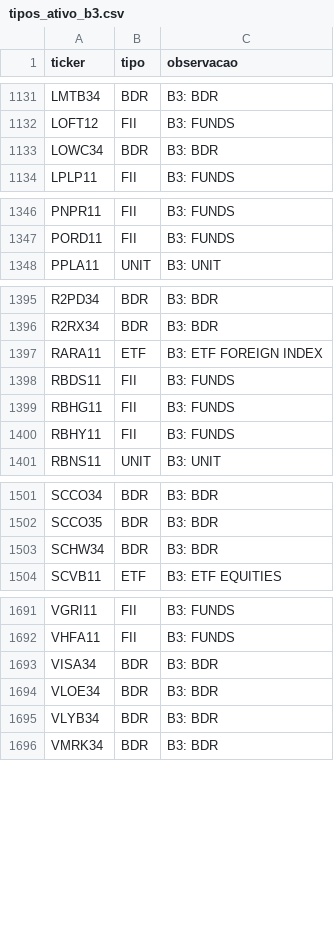
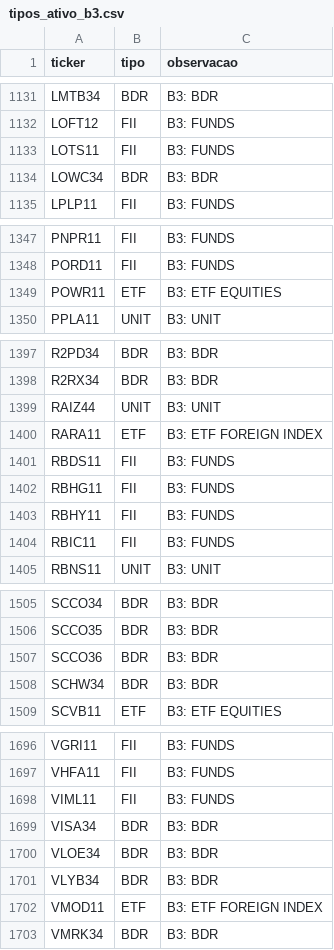
Before and after one commit to MarceloPCF/COIR, a CSV file: data/tipos_ativo_b3.csv, drawn as a sheet; only a part is shown, gaps mark what is left out; the diff names each change by its address in the sheet, - before the commit and + after, or states it on an @@ line.

```diff
--- a/data/tipos_ativo_b3.csv
+++ b/data/tipos_ativo_b3.csv
+row 1133: LOTS11 | FII | B3: FUNDS
+row 1349: POWR11 | ETF | B3: ETF EQUITIES
+row 1399: RAIZ44 | UNIT | B3: UNIT
+row 1404: RBIC11 | FII | B3: FUNDS
+row 1507: SCCO36 | BDR | B3: BDR
+row 1698: VIML11 | FII | B3: FUNDS
+row 1702: VMOD11 | ETF | B3: ETF FOREIGN INDEX
```
Also changed, not shown: data/ativos_b3.csv, data/emissores_b3.csv, 7 other files.
